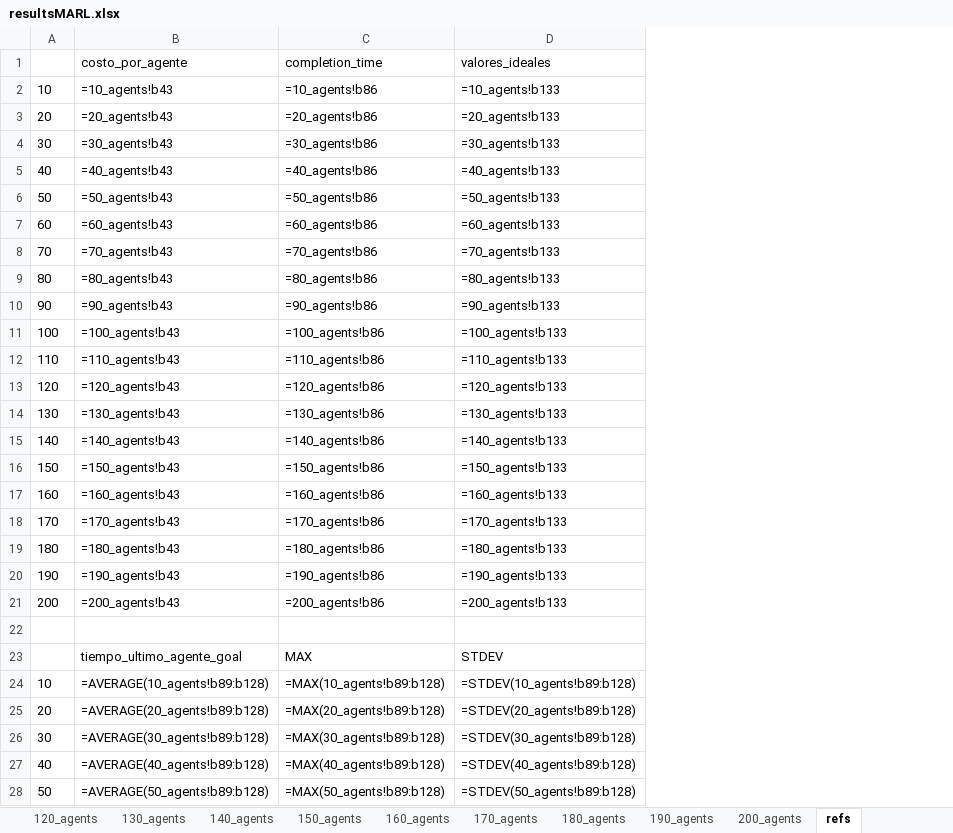
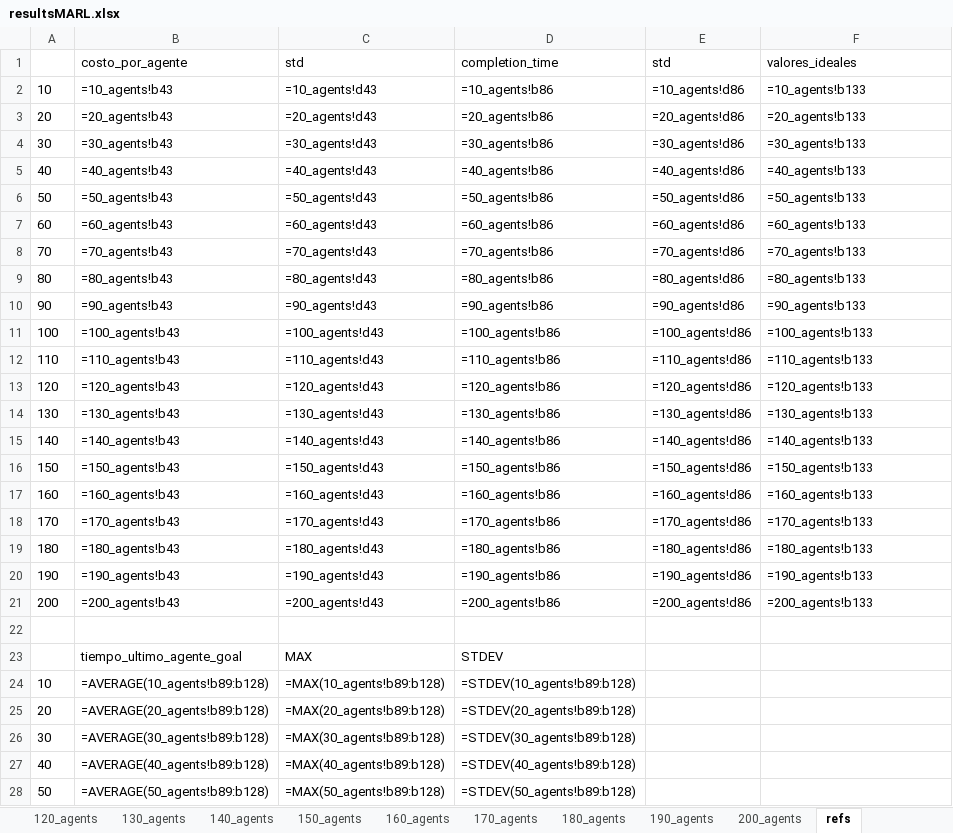
Before and after one commit to AmigoManuel/MT-MARL, an Excel workbook: memoria/pasillo/MARL/resultsMARL.xlsx, sheet refs, drawn as a sheet; only a part is shown; values as stored, in another font and other column widths than the file's, no borders; formulas without a stored value are shown as written; addresses are those after the commit; the diff covers the shown part only; the diff names each change by its address in the sheet, - before the commit and + after, or states it on an @@ line.

```diff
--- a/memoria/pasillo/MARL/resultsMARL.xlsx (sheet refs)
+++ b/memoria/pasillo/MARL/resultsMARL.xlsx (sheet refs)
+column D (completion_time), rows 2-28: =10_agents!b86 | =20_agents!b86 | =30_agents!b86 | =40_agents!b86 | =50_agents!b86 | =60_agents!b86 | =70_agents!b86 | =80_agents!b86 | =90_agents!b86 | =100_agents!b86 | =110_agents!b86 | =120_agents!b86 | =130_agents!b86 | =140_agents!b86 | =150_agents!b86 | =160_agents!b86 | =170_agents!b86 | =180_agents!b86 | =190_agents!b86 | =200_agents!b86 |  | STDEV | =STDEV(10_agents!b89:b128) | =STDEV(20_agents!b89:b128) | =STDEV(30_agents!b89:b128) | =STDEV(40_agents!b89:b128) | =STDEV(50_agents!b89:b128)
+column E (std), rows 2-21: =10_agents!d86 | =20_agents!d86 | =30_agents!d86 | =40_agents!d86 | =50_agents!d86 | =60_agents!d86 | =70_agents!d86 | =80_agents!d86 | =90_agents!d86 | =100_agents!d86 | =110_agents!d86 | =120_agents!d86 | =130_agents!d86 | =140_agents!d86 | =150_agents!d86 | =160_agents!d86 | =170_agents!d86 | =180_agents!d86 | =190_agents!d86 | =200_agents!d86
-C1: completion_time
+C1: std
-C2 (std): =10_agents!b86
+C2 (std): =10_agents!d43
-C3 (std): =20_agents!b86
+C3 (std): =20_agents!d43
-C4 (std): =30_agents!b86
+C4 (std): =30_agents!d43
-C5 (std): =40_agents!b86
+C5 (std): =40_agents!d43
-C6 (std): =50_agents!b86
+C6 (std): =50_agents!d43
-C7 (std): =60_agents!b86
+C7 (std): =60_agents!d43
-C8 (std): =70_agents!b86
+C8 (std): =70_agents!d43
-C9 (std): =80_agents!b86
+C9 (std): =80_agents!d43
-C10 (std): =90_agents!b86
+C10 (std): =90_agents!d43
-C11 (std): =100_agents!b86
+C11 (std): =100_agents!d43
-C12 (std): =110_agents!b86
+C12 (std): =110_agents!d43
-C13 (std): =120_agents!b86
+C13 (std): =120_agents!d43
-C14 (std): =130_agents!b86
+C14 (std): =130_agents!d43
-C15 (std): =140_agents!b86
+C15 (std): =140_agents!d43
-C16 (std): =150_agents!b86
+C16 (std): =150_agents!d43
-C17 (std): =160_agents!b86
+C17 (std): =160_agents!d43
-C18 (std): =170_agents!b86
+C18 (std): =170_agents!d43
-C19 (std): =180_agents!b86
+C19 (std): =180_agents!d43
-C20 (std): =190_agents!b86
+C20 (std): =190_agents!d43
-C21 (std): =200_agents!b86
+C21 (std): =200_agents!d43
-F23 (valores_ideales): STDEV
+F23 (valores_ideales): (empty)
-F24 (valores_ideales): =STDEV(10_agents!b89:b128)
+F24 (valores_ideales): (empty)
-F25 (valores_ideales): =STDEV(20_agents!b89:b128)
+F25 (valores_ideales): (empty)
-F26 (valores_ideales): =STDEV(30_agents!b89:b128)
+F26 (valores_ideales): (empty)
-F27 (valores_ideales): =STDEV(40_agents!b89:b128)
+F27 (valores_ideales): (empty)
-F28 (valores_ideales): =STDEV(50_agents!b89:b128)
+F28 (valores_ideales): (empty)
```
Also changed, not shown: 57 edited cells elsewhere in this sheet, sheet 10_agents, sheet 20_agents, sheet 30_agents, sheet 40_agents, sheet 50_agents, sheet 60_agents, 14 more sheets, 5 other files.
